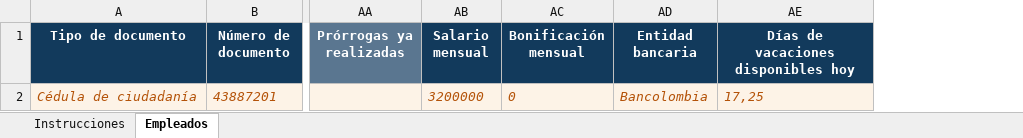
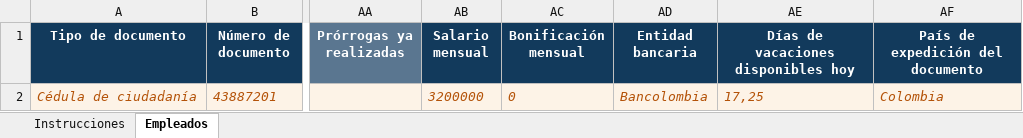
Before and after one commit to David278705/nexo, an Excel workbook: plantillas/1 - Empleados actuales (obligatoria).xlsx, sheet Empleados, drawn as a sheet; only a part is shown, gaps mark what is left out; values as stored, in another font and other column widths than the file's, no borders; the diff names each change by its address in the sheet, - before the commit and + after, or states it on an @@ line.

```diff
--- a/plantillas/1 - Empleados actuales (obligatoria).xlsx (sheet Empleados)
+++ b/plantillas/1 - Empleados actuales (obligatoria).xlsx (sheet Empleados)
+column AF (País de expedición del documento), row 2: Colombia
```
Also changed, not shown: sheet Instrucciones, 4 other files.
